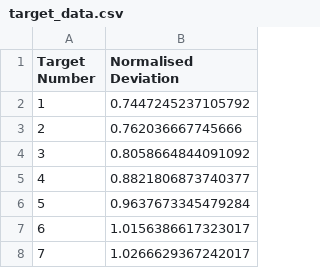
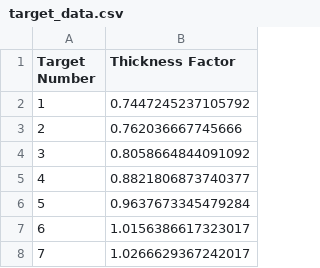
Before and after one commit to ryanlleung/TapeTargetry, a CSV file: target_data.csv, drawn as a sheet; only a part is shown.

```diff
--- a/target_data.csv
+++ b/target_data.csv
@@ -1,2 +1,2 @@
-Target Number,Normalised Deviation
+Target Number,Thickness Factor
 1,0.7447245237105792
```
Also changed, not shown: 1 other file.
